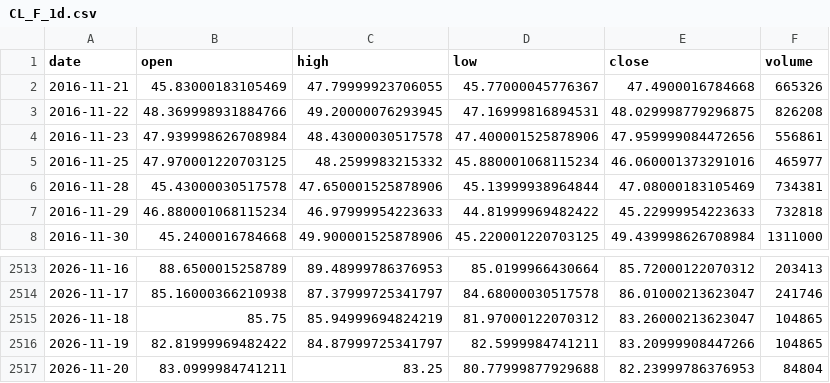
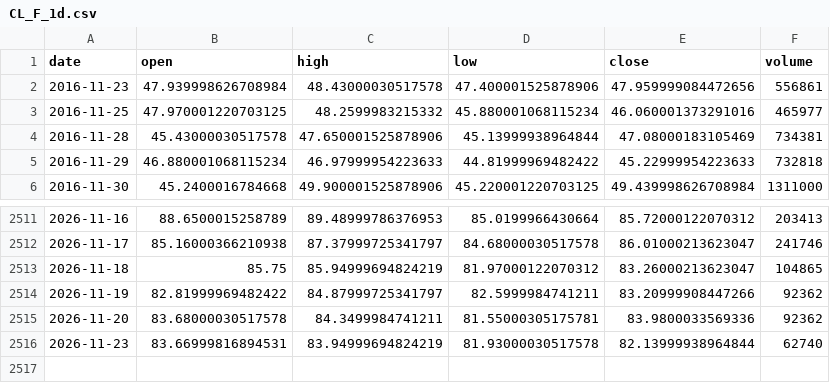
Before and after one commit to pjaco2842-lgtm/Free-ai, a CSV file: trading/data/CL_F_1d.csv, drawn as a sheet; only a part is shown, gaps mark what is left out.

```diff
--- a/trading/data/CL_F_1d.csv
+++ b/trading/data/CL_F_1d.csv
@@ -1,4 +1,2 @@
 date,open,high,low,close,volume
-2016-11-21,45.83000183105469,47.79999923706055,45.77000045776367,47.4900016784668,665326
-2016-11-22,48.369998931884766,49.20000076293945,47.16999816894531,48.029998779296875,826208
 2016-11-23,47.939998626708984,48.43000030517578,47.400001525878906,47.959999084472656,556861
@@ -2515,3 +2513,4 @@ date,open,high,low,close,volume
 2026-11-18,85.75,85.94999694824219,81.97000122070312,83.26000213623047,104865
-2026-11-19,82.81999969482422,84.87999725341797,82.5999984741211,83.20999908447266,104865
-2026-11-20,83.0999984741211,83.25,80.77999877929688,82.23999786376953,84804
+2026-11-19,82.81999969482422,84.87999725341797,82.5999984741211,83.20999908447266,92362
+2026-11-20,83.68000030517578,84.3499984741211,81.55000305175781,83.9800033569336,92362
+2026-11-23,83.66999816894531,83.94999694824219,81.93000030517578,82.13999938964844,62740
```
Also changed, not shown: trading/data/ES_F_1d.csv, trading/data/ES_F_1h.csv, 5 other files.
